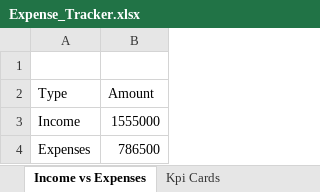
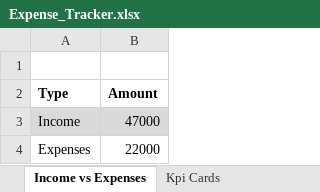
Before and after one commit to Abdullah-Shaikh-22/Projects, an Excel workbook: Expense_Tracker.xlsx, sheet Income vs Expenses, drawn as a sheet; values as stored, in another font and other column widths than the file's, no borders; charts and pictures and table styles not drawn; the diff names each change by its address in the sheet, - before the commit and + after, or states it on an @@ line.

Commit message:
enabled macro  in expense tracker

```diff
--- a/Expense_Tracker.xlsx (sheet Income vs Expenses)
+++ b/Expense_Tracker.xlsx (sheet Income vs Expenses)
-A2:B2 bold: off
+A2:B2 bold: on
-A3:B3 fill: none
+A3:B3 fill: #D9D9D9
-B3 (Amount): 1555000
+B3 (Amount): 47000
-B4 (Amount): 786500
+B4 (Amount): 22000
```
Also changed, not shown: sheet Department vs Expenses, sheet Employee wise Expenses, sheet Category Wise Data, sheet Kpi Cards, sheet Savings vs Expenses, sheet Dashboard, charts or pictures.
